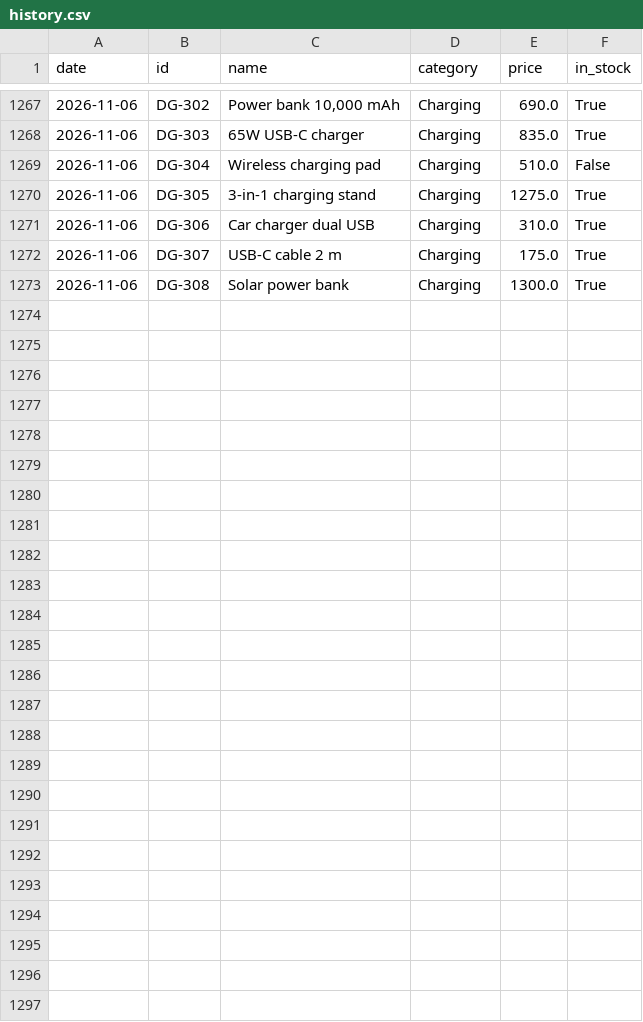
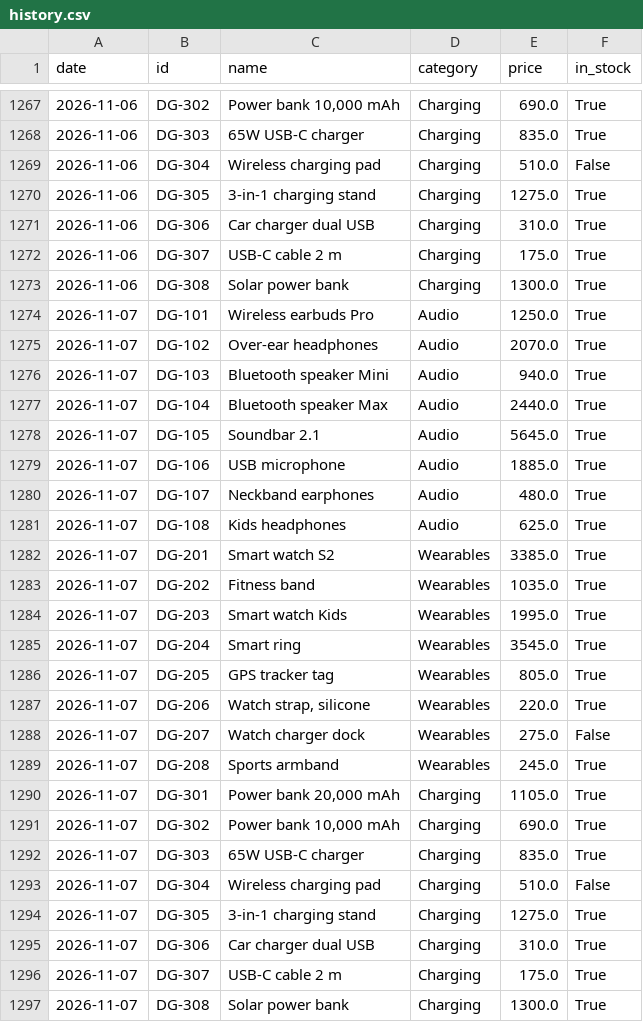
Before and after one commit to mazenelnaghy-code/dynamic-price-tracker, a CSV file: data/history.csv, drawn as a sheet; only a part is shown, gaps mark what is left out.

```diff
--- a/data/history.csv
+++ b/data/history.csv
@@ -1273 +1273,25 @@ date,id,name,category,price,in_stock
 2026-11-06,DG-308,Solar power bank,Charging,1300.0,True
+2026-11-07,DG-101,Wireless earbuds Pro,Audio,1250.0,True
+2026-11-07,DG-102,Over-ear headphones,Audio,2070.0,True
+2026-11-07,DG-103,Bluetooth speaker Mini,Audio,940.0,True
+2026-11-07,DG-104,Bluetooth speaker Max,Audio,2440.0,True
+2026-11-07,DG-105,Soundbar 2.1,Audio,5645.0,True
+2026-11-07,DG-106,USB microphone,Audio,1885.0,True
+2026-11-07,DG-107,Neckband earphones,Audio,480.0,True
+2026-11-07,DG-108,Kids headphones,Audio,625.0,True
+2026-11-07,DG-201,Smart watch S2,Wearables,3385.0,True
+2026-11-07,DG-202,Fitness band,Wearables,1035.0,True
+2026-11-07,DG-203,Smart watch Kids,Wearables,1995.0,True
+2026-11-07,DG-204,Smart ring,Wearables,3545.0,True
+2026-11-07,DG-205,GPS tracker tag,Wearables,805.0,True
+2026-11-07,DG-206,"Watch strap, silicone",Wearables,220.0,True
+2026-11-07,DG-207,Watch charger dock,Wearables,275.0,False
+2026-11-07,DG-208,Sports armband,Wearables,245.0,True
+2026-11-07,DG-301,"Power bank 20,000 mAh",Charging,1105.0,True
+2026-11-07,DG-302,"Power bank 10,000 mAh",Charging,690.0,True
+2026-11-07,DG-303,65W USB-C charger,Charging,835.0,True
+2026-11-07,DG-304,Wireless charging pad,Charging,510.0,False
+2026-11-07,DG-305,3-in-1 charging stand,Charging,1275.0,True
+2026-11-07,DG-306,Car charger dual USB,Charging,310.0,True
+2026-11-07,DG-307,USB-C cable 2 m,Charging,175.0,True
+2026-11-07,DG-308,Solar power bank,Charging,1300.0,True
```
Also changed, not shown: data/latest.csv, 1 other file.
